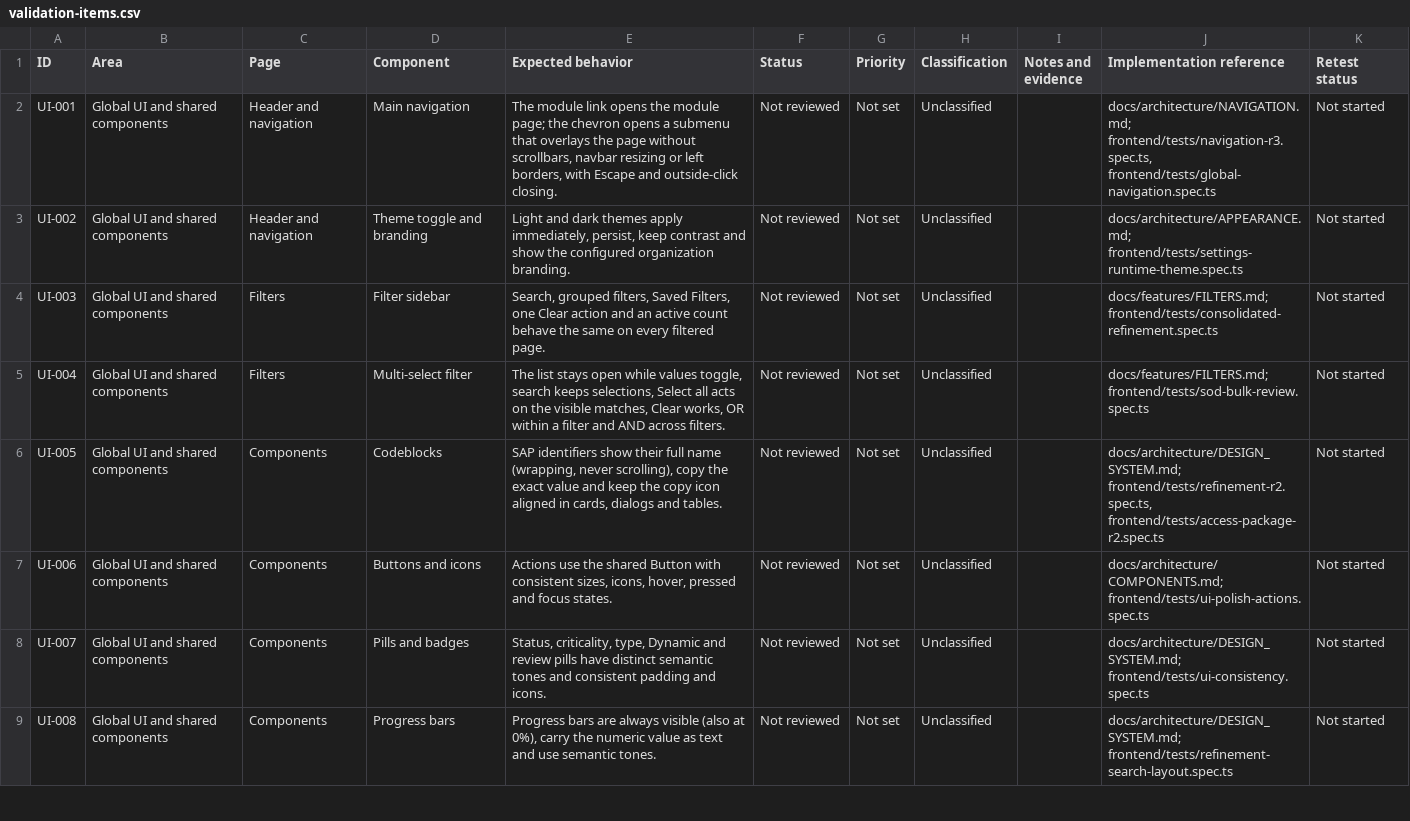
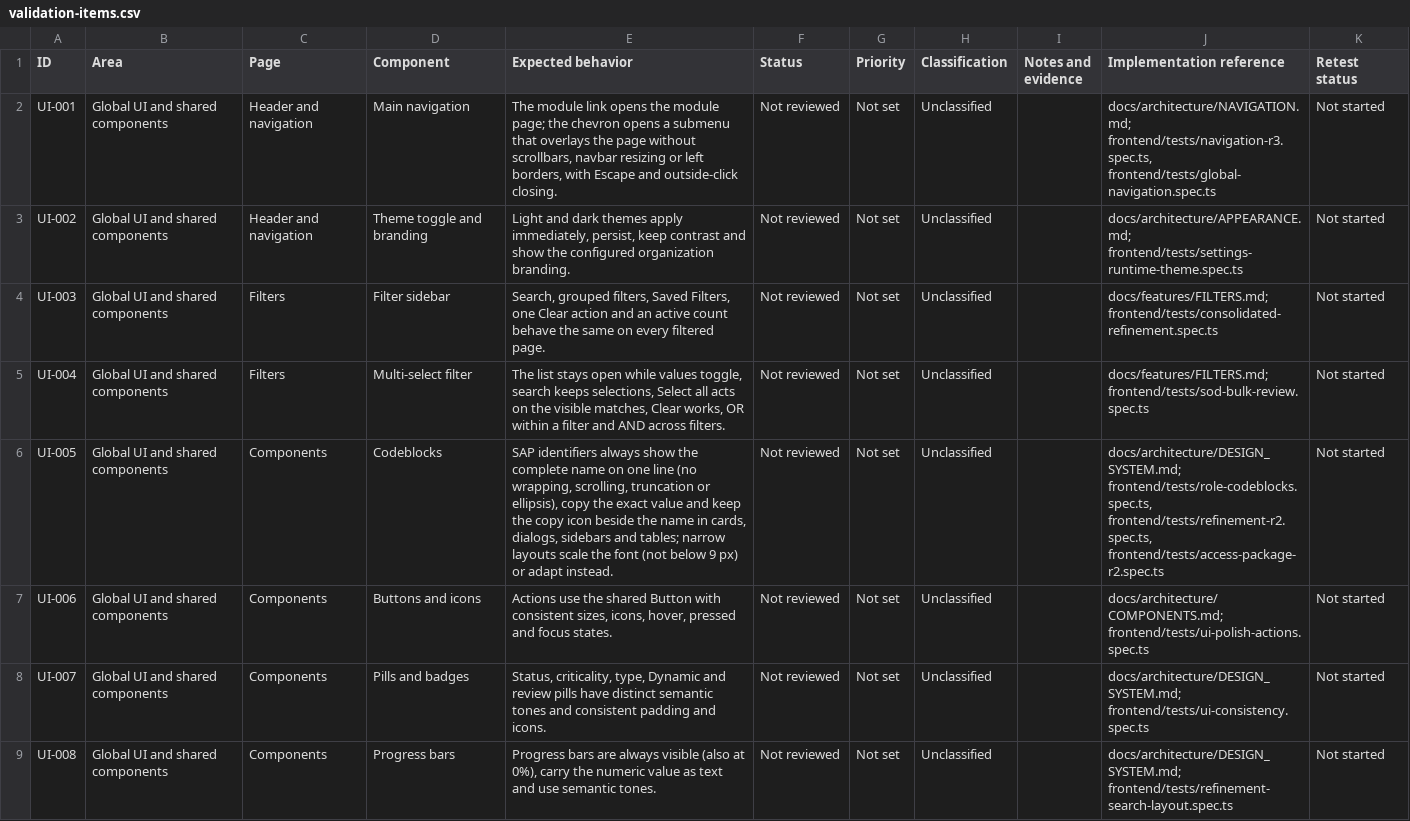
Before and after one commit to OnlyDrey/sap-lens, a CSV file: docs/validation/validation-items.csv, drawn as a sheet; only a part is shown; the diff covers the shown part only.

```diff
--- a/docs/validation/validation-items.csv
+++ b/docs/validation/validation-items.csv
@@ -5,3 +5,3 @@ UI-003,Global UI and shared components,Filters,Filter sidebar,"Search, grouped f
 UI-004,Global UI and shared components,Filters,Multi-select filter,"The list stays open while values toggle, search keeps selections, Select all acts on the visible matches, Clear works, OR within a filter and AND across filters.",Not reviewed,Not set,Unclassified,,docs/features/FILTERS.md; frontend/tests/sod-bulk-review.spec.ts,Not started
-UI-005,Global UI and shared components,Components,Codeblocks,"SAP identifiers show their full name (wrapping, never scrolling), copy the exact value and keep the copy icon aligned in cards, dialogs and tables.",Not reviewed,Not set,Unclassified,,"docs/architecture/DESIGN_SYSTEM.md; frontend/tests/refinement-r2.spec.ts, frontend/tests/access-package-r2.spec.ts",Not started
+UI-005,Global UI and shared components,Components,Codeblocks,"SAP identifiers always show the complete name on one line (no wrapping, scrolling, truncation or ellipsis), copy the exact value and keep the copy icon beside the name in cards, dialogs, sidebars and tables; narrow layouts scale the font (not below 9 px) or adapt instead.",Not reviewed,Not set,Unclassified,,"docs/architecture/DESIGN_SYSTEM.md; frontend/tests/role-codeblocks.spec.ts, frontend/tests/refinement-r2.spec.ts, frontend/tests/access-package-r2.spec.ts",Not started
 UI-006,Global UI and shared components,Components,Buttons and icons,"Actions use the shared Button with consistent sizes, icons, hover, pressed and focus states.",Not reviewed,Not set,Unclassified,,docs/architecture/COMPONENTS.md; frontend/tests/ui-polish-actions.spec.ts,Not started
```
Also changed, not shown: 1 edited cell elsewhere in this file, 11 other files.
